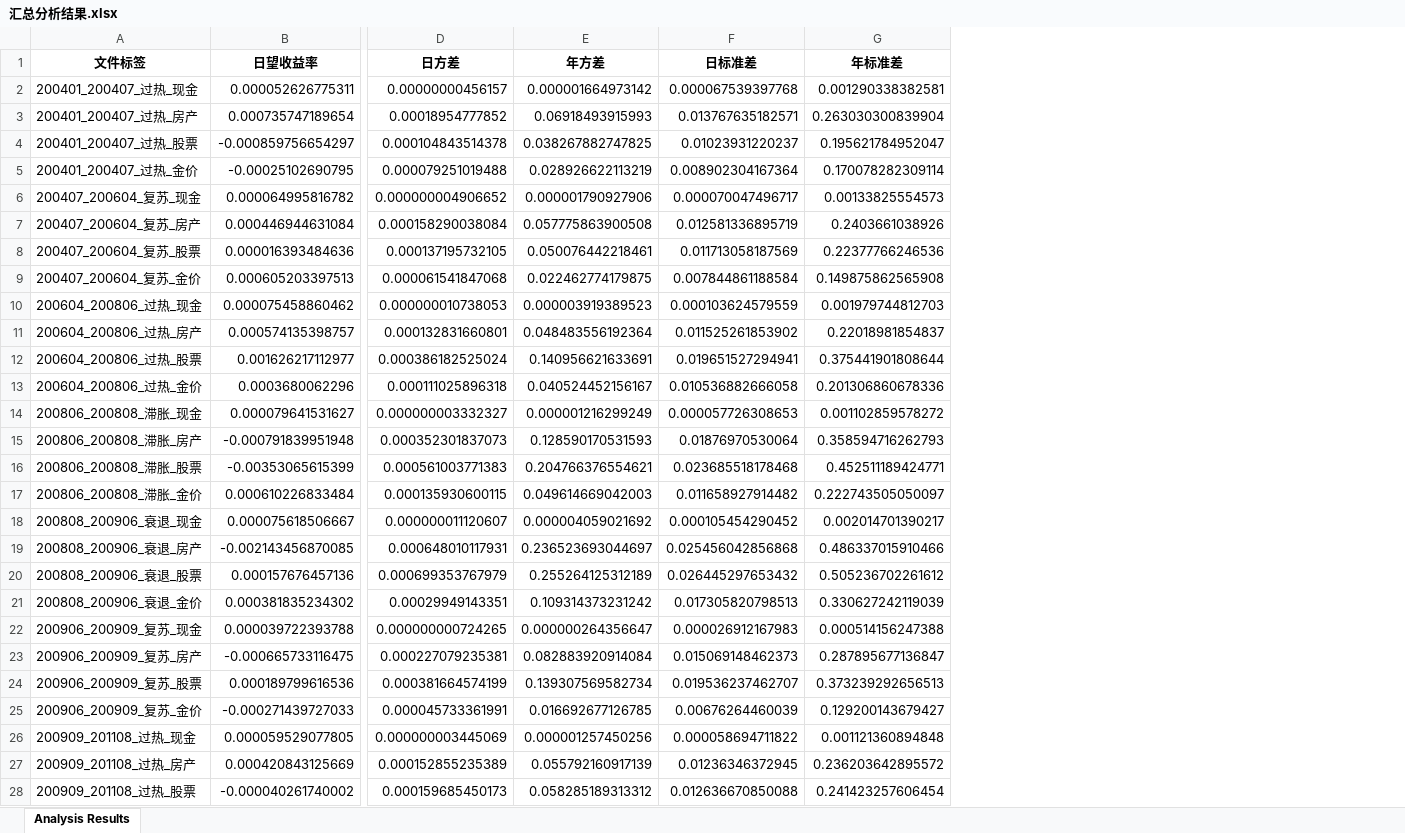
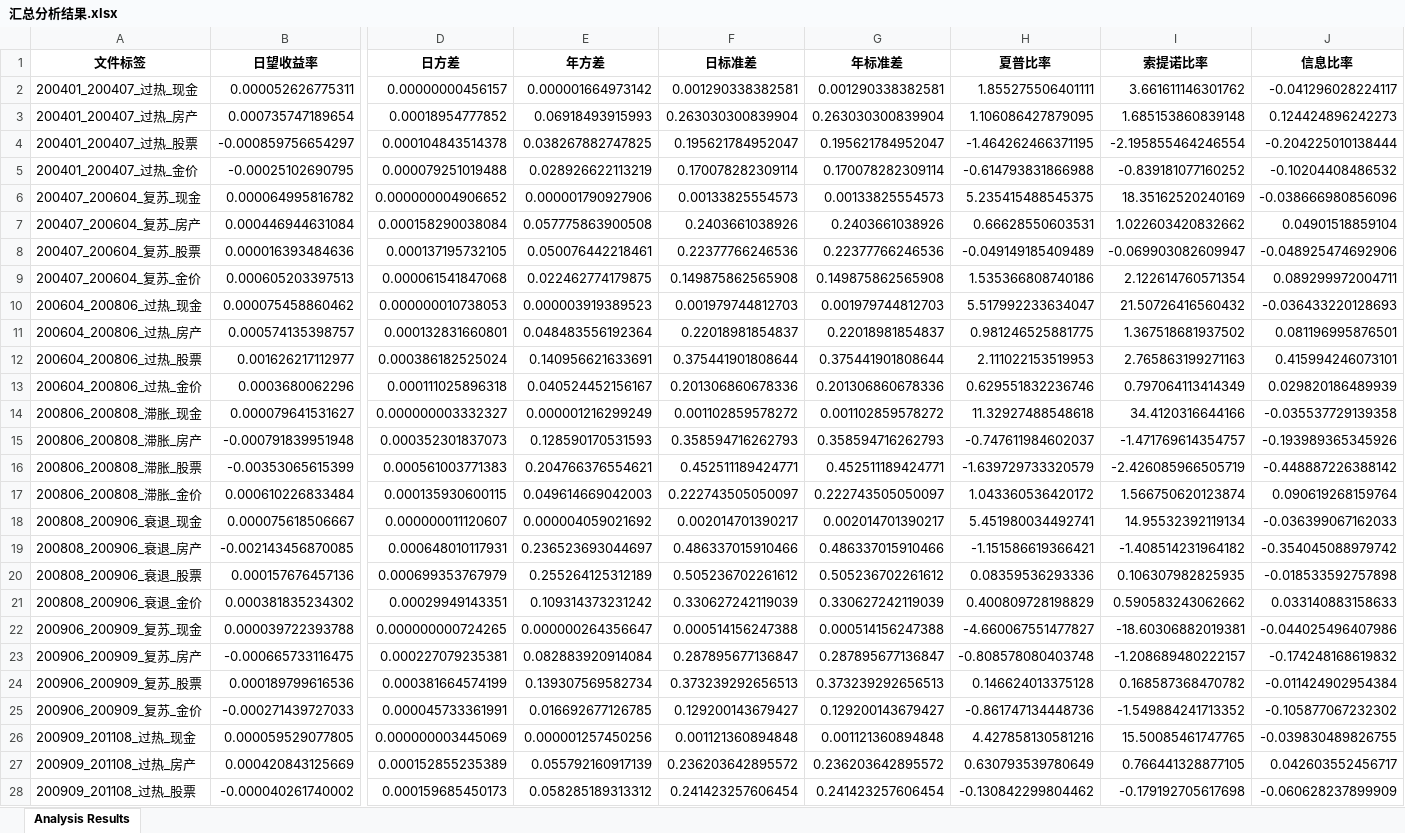
Before and after one commit to QiNian2684/Mathematical-Modeling-Competition-2024, an Excel workbook: 汇总分析结果.xlsx, sheet Analysis Results, drawn as a sheet; only a part is shown, gaps mark what is left out; values as stored, in another font and other column widths than the file's, no borders; the diff covers the shown part only; the diff names each change by its address in the sheet, - before the commit and + after, or states it on an @@ line.

```diff
--- a/汇总分析结果.xlsx (sheet Analysis Results)
+++ b/汇总分析结果.xlsx (sheet Analysis Results)
+column H (夏普比率), rows 2-28: 1.855275506401111 | 1.106086427879095 | -1.464262466371195 | -0.614793831866988 | 5.235415488545375 | 0.66628550603531 | -0.049149185409489 | 1.535366808740186 | 5.517992233634047 | 0.981246525881775 | 2.111022153519953 | 0.629551832236746 | 11.32927488548618 | -0.747611984602037 | -1.639729733320579 | 1.043360536420172 | 5.451980034492741 | -1.151586619366421 | 0.08359536293336 | 0.400809728198829 | -4.660067551477827 | -0.808578080403748 | 0.146624013375128 | -0.861747134448736 | 4.427858130581216 | 0.630793539780649 | -0.130842299804462
+column I (索提诺比率), rows 2-28: 3.661611146301762 | 1.685153860839148 | -2.195855464246554 | -0.839181077160252 | 18.35162520240169 | 1.022603420832662 | -0.069903082609947 | 2.122614760571354 | 21.50726416560432 | 1.367518681937502 | 2.765863199271163 | 0.797064113414349 | 34.4120316644166 | -1.471769614354757 | -2.426085966505719 | 1.566750620123874 | 14.95532392119134 | -1.408514231964182 | 0.106307982825935 | 0.590583243062662 | -18.60306882019381 | -1.208689480222157 | 0.168587368470782 | -1.549884241713352 | 15.50085461747765 | 0.766441328877105 | -0.179192705617698
+column J (信息比率), rows 2-28: -0.041296028224117 | 0.124424896242273 | -0.204225010138444 | -0.10204408486532 | -0.038666980856096 | 0.04901518859104 | -0.048925474692906 | 0.089299972004711 | -0.036433220128693 | 0.081196995876501 | 0.415994246073101 | 0.029820186489939 | -0.035537729139358 | -0.193989365345926 | -0.448887226388142 | 0.090619268159764 | -0.036399067162033 | -0.354045088979742 | -0.018533592757898 | 0.033140883158633 | -0.044025496407986 | -0.174248168619832 | -0.011424902954384 | -0.105877067232302 | -0.039830489826755 | 0.042603552456717 | -0.060628237899909
-F2 (日标准差): 0.000067539397768
+F2 (日标准差): 0.001290338382581
-F3 (日标准差): 0.013767635182571
+F3 (日标准差): 0.263030300839904
-F4 (日标准差): 0.01023931220237
+F4 (日标准差): 0.195621784952047
-F5 (日标准差): 0.008902304167364
+F5 (日标准差): 0.170078282309114
-F6 (日标准差): 0.000070047496717
+F6 (日标准差): 0.00133825554573
-F7 (日标准差): 0.012581336895719
+F7 (日标准差): 0.2403661038926
-F8 (日标准差): 0.011713058187569
+F8 (日标准差): 0.22377766246536
-F9 (日标准差): 0.007844861188584
+F9 (日标准差): 0.149875862565908
-F10 (日标准差): 0.000103624579559
+F10 (日标准差): 0.001979744812703
-F11 (日标准差): 0.011525261853902
+F11 (日标准差): 0.22018981854837
-F12 (日标准差): 0.019651527294941
+F12 (日标准差): 0.375441901808644
-F13 (日标准差): 0.010536882666058
+F13 (日标准差): 0.201306860678336
-F14 (日标准差): 0.000057726308653
+F14 (日标准差): 0.001102859578272
-F15 (日标准差): 0.01876970530064
+F15 (日标准差): 0.358594716262793
-F16 (日标准差): 0.023685518178468
+F16 (日标准差): 0.452511189424771
-F17 (日标准差): 0.011658927914482
+F17 (日标准差): 0.222743505050097
-F18 (日标准差): 0.000105454290452
+F18 (日标准差): 0.002014701390217
-F19 (日标准差): 0.025456042856868
+F19 (日标准差): 0.486337015910466
-F20 (日标准差): 0.026445297653432
+F20 (日标准差): 0.505236702261612
-F21 (日标准差): 0.017305820798513
+F21 (日标准差): 0.330627242119039
-F22 (日标准差): 0.000026912167983
+F22 (日标准差): 0.000514156247388
-F23 (日标准差): 0.015069148462373
+F23 (日标准差): 0.287895677136847
-F24 (日标准差): 0.019536237462707
+F24 (日标准差): 0.373239292656513
-F25 (日标准差): 0.00676264460039
+F25 (日标准差): 0.129200143679427
-F26 (日标准差): 0.000058694711822
+F26 (日标准差): 0.001121360894848
-F27 (日标准差): 0.01236346372945
+F27 (日标准差): 0.236203642895572
-F28 (日标准差): 0.012636670850088
+F28 (日标准差): 0.241423257606454
```
Also changed, not shown: 25 edited cells elsewhere in this sheet, 1 other file.
